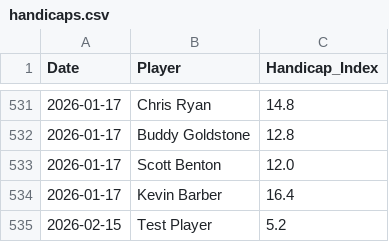
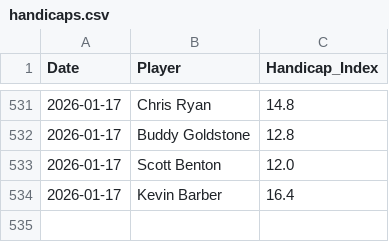
Before and after one commit to CJROYCE4311/website-sg-sg, a CSV file: data/handicaps.csv, drawn as a sheet; only a part is shown, gaps mark what is left out; the diff names each change by its address in the sheet, - before the commit and + after, or states it on an @@ line.

```diff
--- a/data/handicaps.csv
+++ b/data/handicaps.csv
-row 535: 2026-02-15 | Test Player | 5.2
```
Also changed, not shown: data/financials.csv, data/scores.csv, 10 other files.
